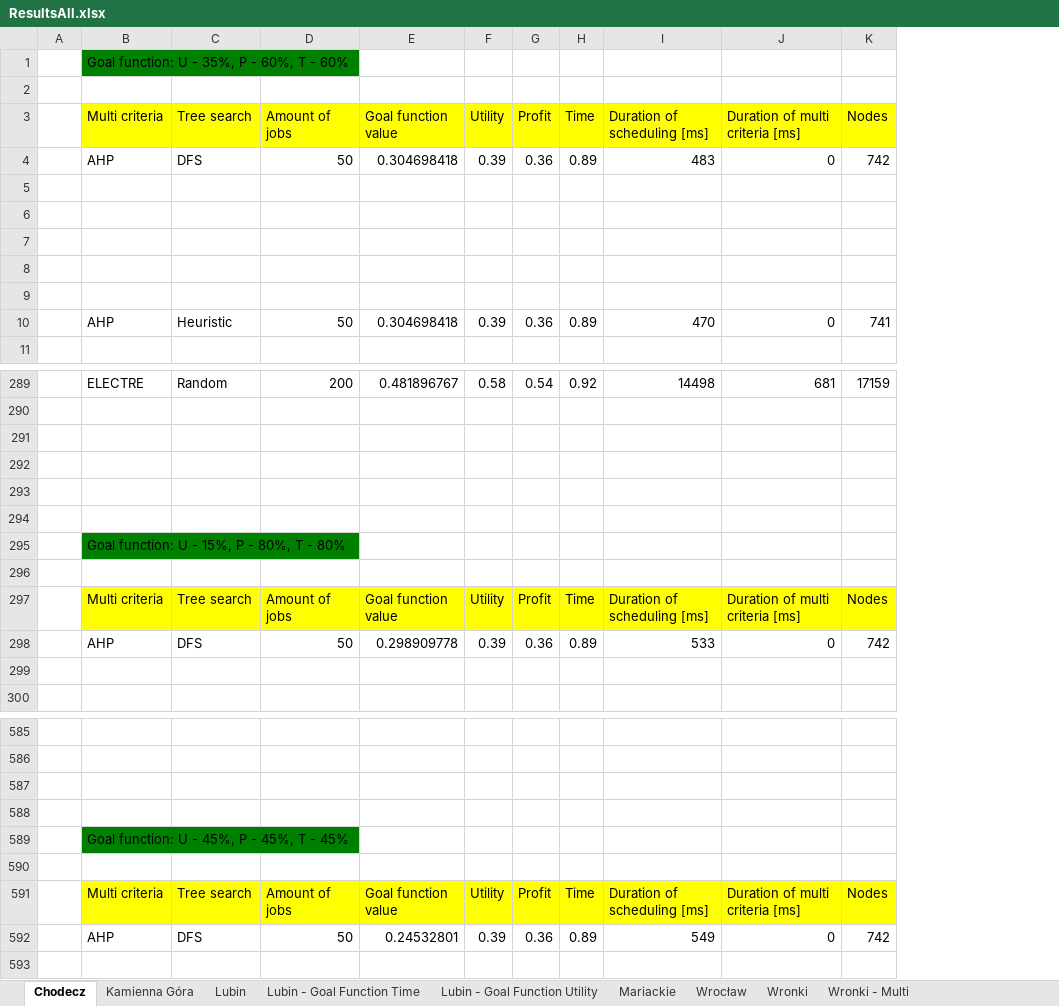
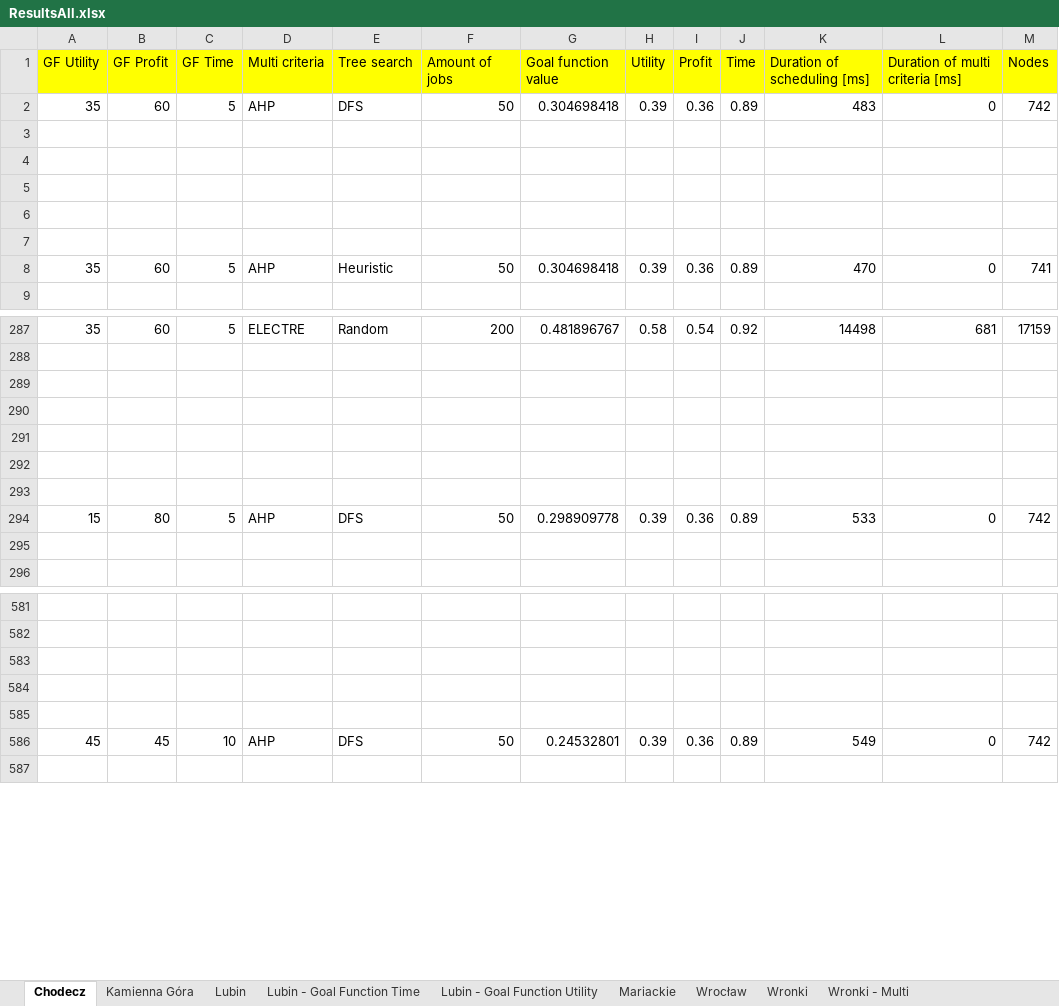
Before and after one commit to Drucia/ResearchPlatform, an Excel workbook: ResultFormatter/ResultsAll.xlsx, sheet Chodecz, drawn as a sheet; only a part is shown, gaps mark what is left out; values as stored, in another font and other column widths than the file's, no borders; removed rows and columns are numbered as before the commit, all else as after; rows hold the shown columns only; the diff names each change by its address in the sheet, - before the commit and + after, or states it on an @@ line.

```diff
--- a/ResultFormatter/ResultsAll.xlsx (sheet Chodecz)
+++ b/ResultFormatter/ResultsAll.xlsx (sheet Chodecz)
-column A, empty
+column A (GF Utility), rows 2-8: 35 |  |  |  |  |  | 35; rows 287-294: 35 |  |  |  |  |  |  | 15; row 586: 45
+column B (GF Profit), rows 2-8: 60 |  |  |  |  |  | 60; rows 287-294: 60 |  |  |  |  |  |  | 80; row 586: 45
+column C (GF Time), rows 2-8: 5 |  |  |  |  |  | 5; rows 287-294: 5 |  |  |  |  |  |  | 5; row 586: 10
-row 1:  | Goal function: U - 35%, P - 60%, T - 60%
-row 2: (empty)
-D293 (Multi criteria): Goal function: U - 15%, P - 80%, T - 80%
+D293 (Multi criteria): (empty)
-D293:F293 fill: #008000
+D293:F293 fill: none
-B295:D295 merged
-row 296: (empty)
-row 297:  | Multi criteria | Tree search | Amount of jobs | Goal function value | Utility | Profit | Time | Duration of scheduling [ms] | Duration of multi criteria [ms] | Nodes
-D585 (Multi criteria): Goal function: U - 45%, P - 45%, T - 45%
+D585 (Multi criteria): (empty)
-D585:F585 fill: #008000
+D585:F585 fill: none
-B589:D589 merged
-row 590: (empty)
-row 591:  | Multi criteria | Tree search | Amount of jobs | Goal function value | Utility | Profit | Time | Duration of scheduling [ms] | Duration of multi criteria [ms] | Nodes
```
Also changed, not shown: sheet Kamienna Góra, sheet Lubin - Goal Function Utility, sheet Lubin - Goal Function Time, sheet Wrocław, sheet Wronki, sheet Mariackie, 2 more sheets, 1 other file.
